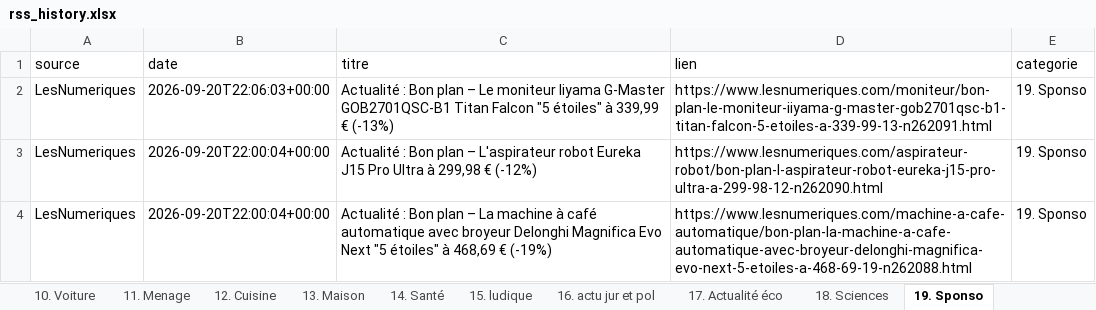
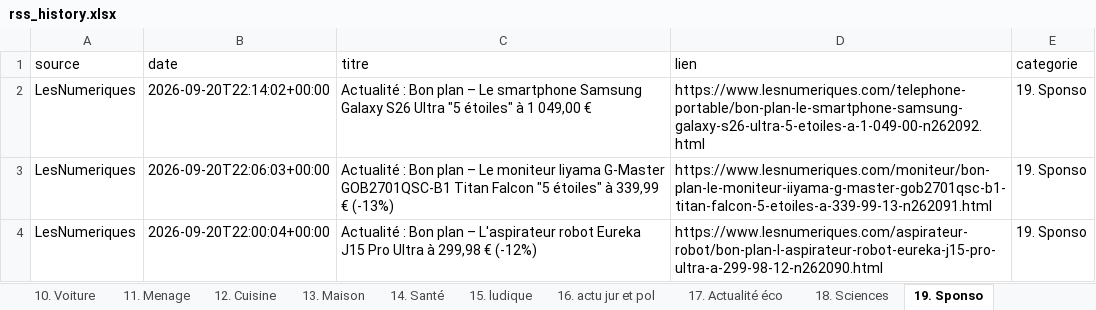
Before and after one commit to djhadef-star/rss-categories, an Excel workbook: output/rss_history.xlsx, sheet 19. Sponso, drawn as a sheet; only a part is shown; the shorter side is filled out with more unchanged rows; values as stored, in another font and other column widths than the file's, no borders; the diff names each change by its address in the sheet, - before the commit and + after, or states it on an @@ line.

```diff
--- a/output/rss_history.xlsx (sheet 19. Sponso)
+++ b/output/rss_history.xlsx (sheet 19. Sponso)
+row 2: LesNumeriques | 2026-09-20T22:14:02+00:00 | Actualité : Bon plan – Le smartphone Samsung Galaxy S26 Ultra "5 étoiles" à 1 049,00 € | https://www.lesnumeriques.com/telephone-portable/bon-plan-le-smartphone-samsung-galaxy-s26-ultra-5-etoiles-a-1-049-00-n262092.html | 19. Sponso
```
Also changed, not shown: sheet Tous_les_articles, 1 other file.
